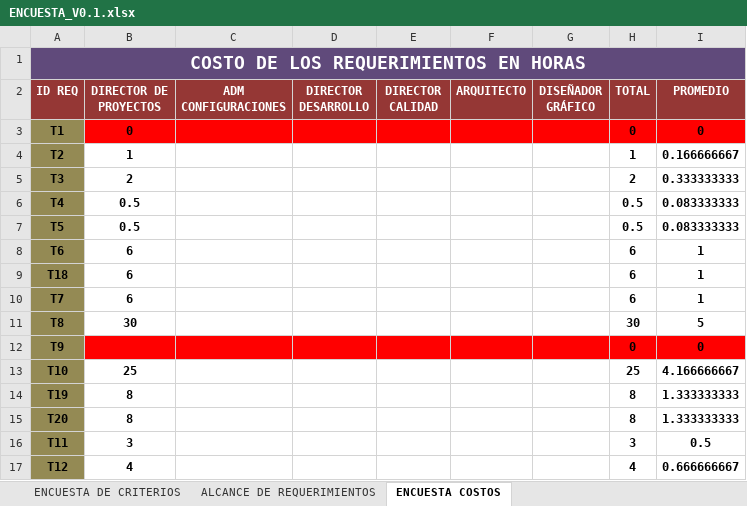
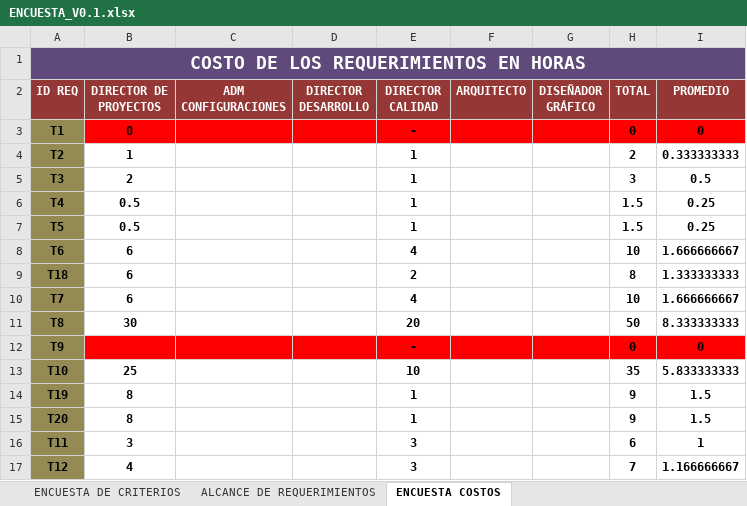
Before and after one commit to doomer4646/alimnova, an Excel workbook: SRS ENTREGA/ENCUESTA_V0.1.xlsx, sheet ENCUESTA COSTOS, drawn as a sheet; only a part is shown; values as stored, in another font and other column widths than the file's, no borders; the diff covers the shown part only; the diff names each change by its address in the sheet, - before the commit and + after, or states it on an @@ line.

```diff
--- a/SRS ENTREGA/ENCUESTA_V0.1.xlsx (sheet ENCUESTA COSTOS)
+++ b/SRS ENTREGA/ENCUESTA_V0.1.xlsx (sheet ENCUESTA COSTOS)
-E3 (DIRECTOR CALIDAD): (empty)
+E3 (DIRECTOR CALIDAD): -
-E4:E7 (DIRECTOR CALIDAD): (empty)
+E4:E7 (DIRECTOR CALIDAD): 1
-H4 (TOTAL): 1
+H4 (TOTAL): 2
-I4 (PROMEDIO): 0.166666667
+I4 (PROMEDIO): 0.333333333
-H5 (TOTAL): 2
+H5 (TOTAL): 3
-I5 (PROMEDIO): 0.333333333
+I5 (PROMEDIO): 0.5
-H6:H7 (TOTAL): 0.5
+H6:H7 (TOTAL): 1.5
-I6:I7 (PROMEDIO): 0.083333333
+I6:I7 (PROMEDIO): 0.25
-E8 (DIRECTOR CALIDAD): (empty)
+E8 (DIRECTOR CALIDAD): 4
-H8 (TOTAL): 6
+H8 (TOTAL): 10
-I8 (PROMEDIO): 1
+I8 (PROMEDIO): 1.666666667
-E9 (DIRECTOR CALIDAD): (empty)
+E9 (DIRECTOR CALIDAD): 2
-H9 (TOTAL): 6
+H9 (TOTAL): 8
-I9 (PROMEDIO): 1
+I9 (PROMEDIO): 1.333333333
-E10 (DIRECTOR CALIDAD): (empty)
+E10 (DIRECTOR CALIDAD): 4
-H10 (TOTAL): 6
+H10 (TOTAL): 10
-I10 (PROMEDIO): 1
+I10 (PROMEDIO): 1.666666667
-E11 (DIRECTOR CALIDAD): (empty)
+E11 (DIRECTOR CALIDAD): 20
-H11 (TOTAL): 30
+H11 (TOTAL): 50
-I11 (PROMEDIO): 5
+I11 (PROMEDIO): 8.333333333
-E12 (DIRECTOR CALIDAD): (empty)
+E12 (DIRECTOR CALIDAD): -
-E13 (DIRECTOR CALIDAD): (empty)
+E13 (DIRECTOR CALIDAD): 10
-H13 (TOTAL): 25
+H13 (TOTAL): 35
-I13 (PROMEDIO): 4.166666667
+I13 (PROMEDIO): 5.833333333
-E14:E15 (DIRECTOR CALIDAD): (empty)
+E14:E15 (DIRECTOR CALIDAD): 1
-H14:H15 (TOTAL): 8
+H14:H15 (TOTAL): 9
-I14:I15 (PROMEDIO): 1.333333333
+I14:I15 (PROMEDIO): 1.5
-E16:E17 (DIRECTOR CALIDAD): (empty)
+E16:E17 (DIRECTOR CALIDAD): 3
-H16 (TOTAL): 3
+H16 (TOTAL): 6
-I16 (PROMEDIO): 0.5
+I16 (PROMEDIO): 1
-H17 (TOTAL): 4
+H17 (TOTAL): 7
-I17 (PROMEDIO): 0.666666667
+I17 (PROMEDIO): 1.166666667
```
Also changed, not shown: 275 edited cells elsewhere in this sheet, sheet ENCUESTA DE CRITERIOS, sheet ALCANCE DE REQUERIMIENTOS.
